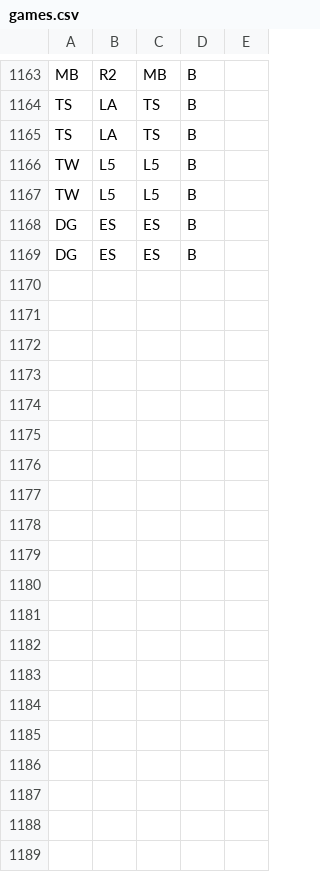
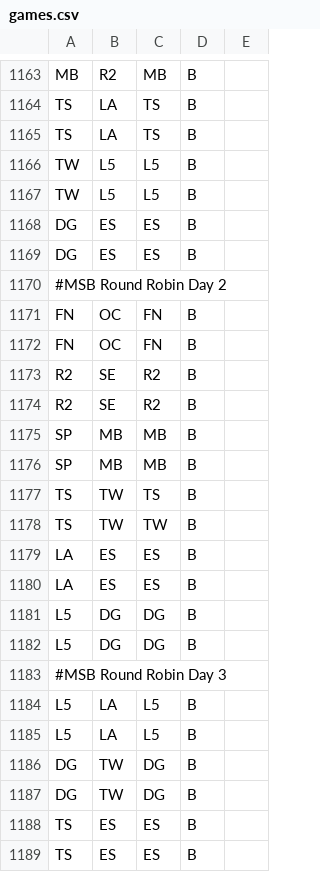
Before and after one commit to pmcburne/hgc-predictor, a CSV file: data/games.csv, drawn as a sheet; only a part is shown, gaps mark what is left out; the diff covers the shown part only; the diff names each change by its address in the sheet, - before the commit and + after, or states it on an @@ line.

```diff
--- a/data/games.csv
+++ b/data/games.csv
+row 1170: #MSB Round Robin Day 2
+row 1171: FN | OC | FN | B
+row 1172: FN | OC | FN | B
+row 1173: R2 | SE | R2 | B
+row 1174: R2 | SE | R2 | B
+row 1175: SP | MB | MB | B
+row 1176: SP | MB | MB | B
+row 1177: TS | TW | TS | B
+row 1178: TS | TW | TW | B
+row 1179: LA | ES | ES | B
+row 1180: LA | ES | ES | B
+row 1181: L5 | DG | DG | B
+row 1182: L5 | DG | DG | B
+row 1183: #MSB Round Robin Day 3
+row 1184: L5 | LA | L5 | B
+row 1185: L5 | LA | L5 | B
+row 1186: DG | TW | DG | B
+row 1187: DG | TW | DG | B
+row 1188: TS | ES | ES | B
+row 1189: TS | ES | ES | B
```
Also changed, not shown: 23 added rows elsewhere in this file, 5 other files.
